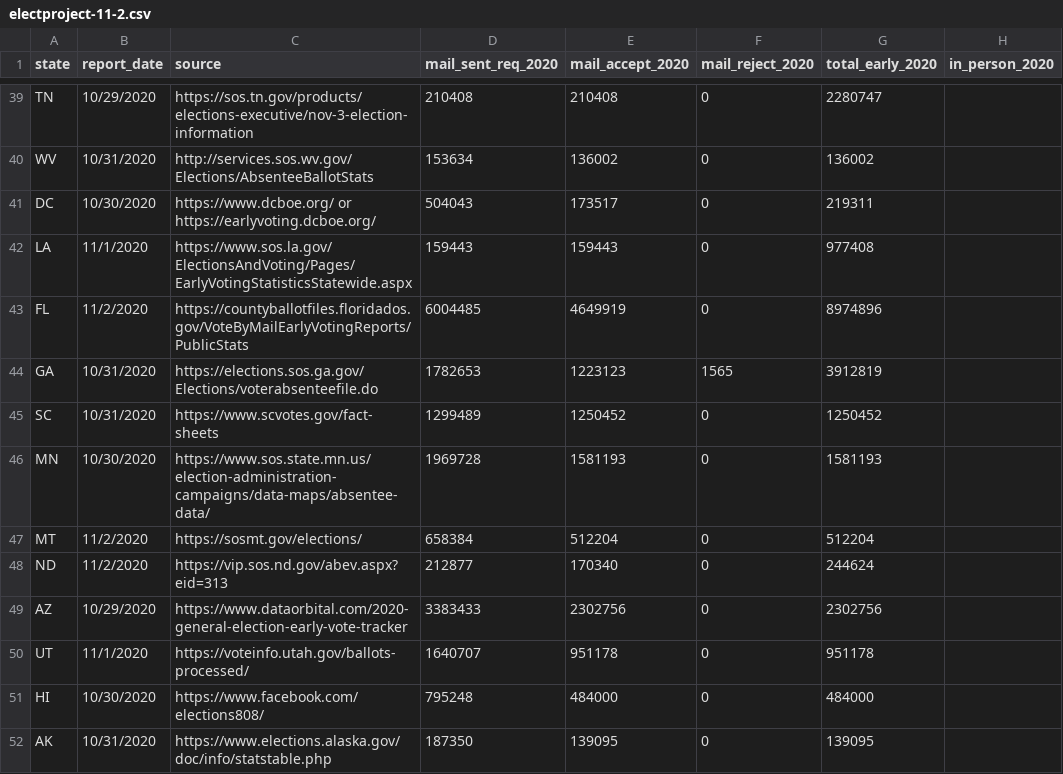
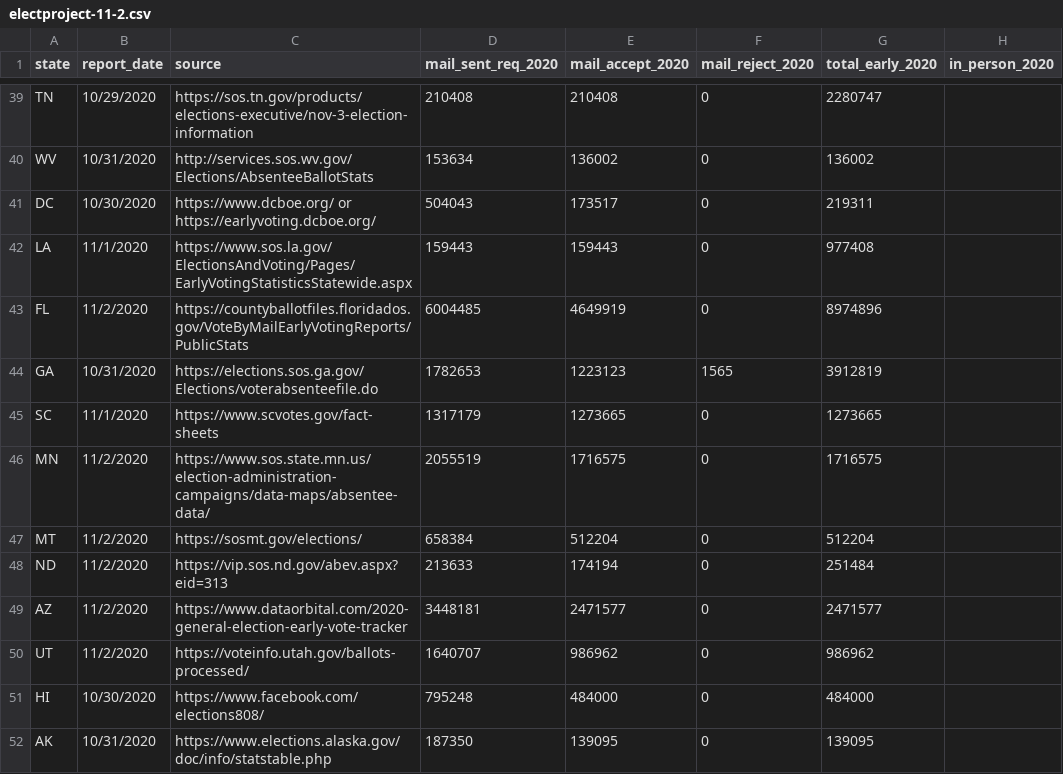
Before and after one commit to spacedogXYZ/count-every-vote, a CSV file: data/electproject/electproject-11-2.csv, drawn as a sheet; only a part is shown, gaps mark what is left out; the diff covers the shown part only; the diff names each change by its address in the sheet, - before the commit and + after, or states it on an @@ line.

```diff
--- a/data/electproject/electproject-11-2.csv
+++ b/data/electproject/electproject-11-2.csv
-B45 (report_date): 10/31/2020
+B45 (report_date): 11/1/2020
-D45 (mail_sent_req_2020): 1299489
+D45 (mail_sent_req_2020): 1317179
-E45 (mail_accept_2020): 1250452
+E45 (mail_accept_2020): 1273665
-G45 (total_early_2020): 1250452
+G45 (total_early_2020): 1273665
-B46 (report_date): 10/30/2020
+B46 (report_date): 11/2/2020
-D46 (mail_sent_req_2020): 1969728
+D46 (mail_sent_req_2020): 2055519
-E46 (mail_accept_2020): 1581193
+E46 (mail_accept_2020): 1716575
-G46 (total_early_2020): 1581193
+G46 (total_early_2020): 1716575
-D48 (mail_sent_req_2020): 212877
+D48 (mail_sent_req_2020): 213633
-E48 (mail_accept_2020): 170340
+E48 (mail_accept_2020): 174194
-G48 (total_early_2020): 244624
+G48 (total_early_2020): 251484
-B49 (report_date): 10/29/2020
+B49 (report_date): 11/2/2020
-D49 (mail_sent_req_2020): 3383433
+D49 (mail_sent_req_2020): 3448181
-E49 (mail_accept_2020): 2302756
+E49 (mail_accept_2020): 2471577
-G49 (total_early_2020): 2302756
+G49 (total_early_2020): 2471577
-B50 (report_date): 11/1/2020
+B50 (report_date): 11/2/2020
-E50 (mail_accept_2020): 951178
+E50 (mail_accept_2020): 986962
-G50 (total_early_2020): 951178
+G50 (total_early_2020): 986962
```
Also changed, not shown: 21 edited cells elsewhere in this file.
